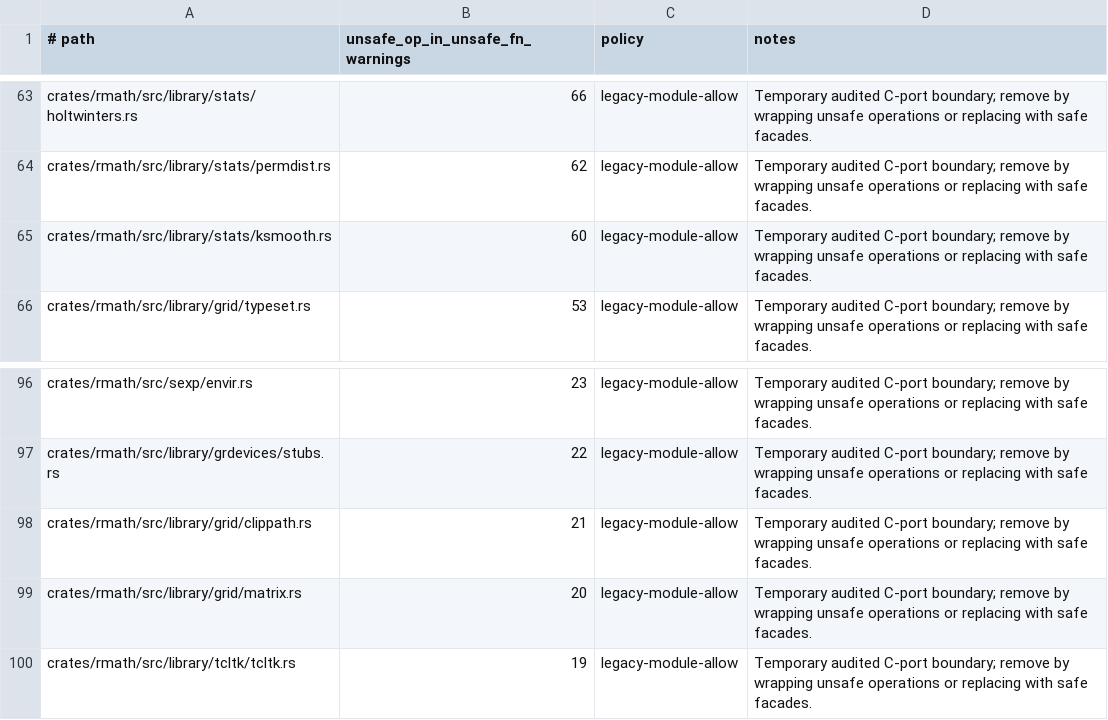
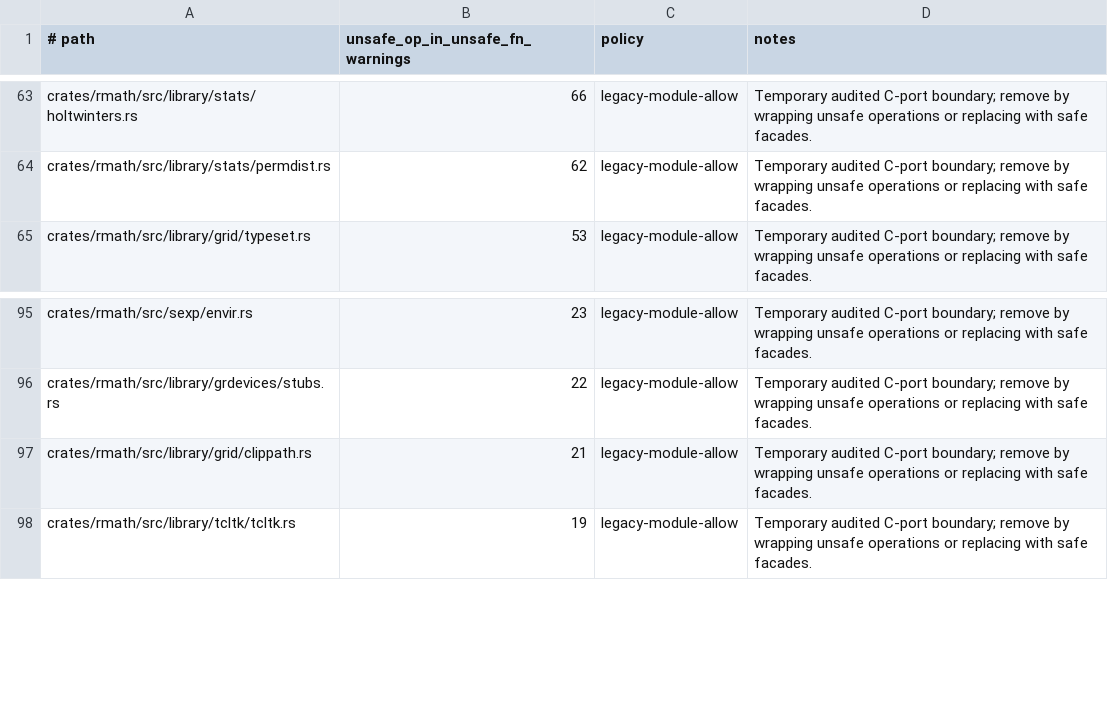
Before and after one commit to bernaferrari/R-rust, a TSV file: docs/unsafe-op-allowlist.tsv, drawn as a sheet; only a part is shown, gaps mark what is left out.

Commit message:
Validate statistics adapter bounds and simplify grid transforms

```diff
--- a/docs/unsafe-op-allowlist.tsv
+++ b/docs/unsafe-op-allowlist.tsv
@@ -64,3 +64,2 @@ crates/rmath/src/library/stats/holtwinters.rs	66	legacy-module-allow	Temporary a
 crates/rmath/src/library/stats/permdist.rs	62	legacy-module-allow	Temporary audited C-port boundary; remove by wrapping unsafe operations or replacing with safe facades.
-crates/rmath/src/library/stats/ksmooth.rs	60	legacy-module-allow	Temporary audited C-port boundary; remove by wrapping unsafe operations or replacing with safe facades.
 crates/rmath/src/library/grid/typeset.rs	53	legacy-module-allow	Temporary audited C-port boundary; remove by wrapping unsafe operations or replacing with safe facades.
@@ -98,3 +97,2 @@ crates/rmath/src/library/grdevices/stubs.rs	22	legacy-module-allow	Temporary aud
 crates/rmath/src/library/grid/clippath.rs	21	legacy-module-allow	Temporary audited C-port boundary; remove by wrapping unsafe operations or replacing with safe facades.
-crates/rmath/src/library/grid/matrix.rs	20	legacy-module-allow	Temporary audited C-port boundary; remove by wrapping unsafe operations or replacing with safe facades.
 crates/rmath/src/library/tcltk/tcltk.rs	19	legacy-module-allow	Temporary audited C-port boundary; remove by wrapping unsafe operations or replacing with safe facades.
```
Also changed, not shown: 5 other files.
